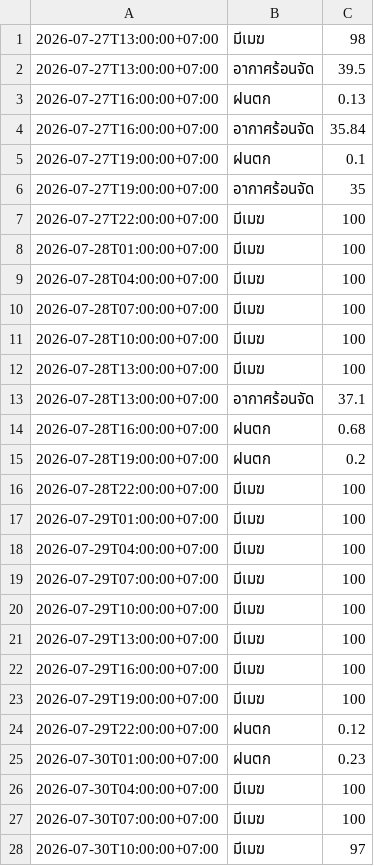
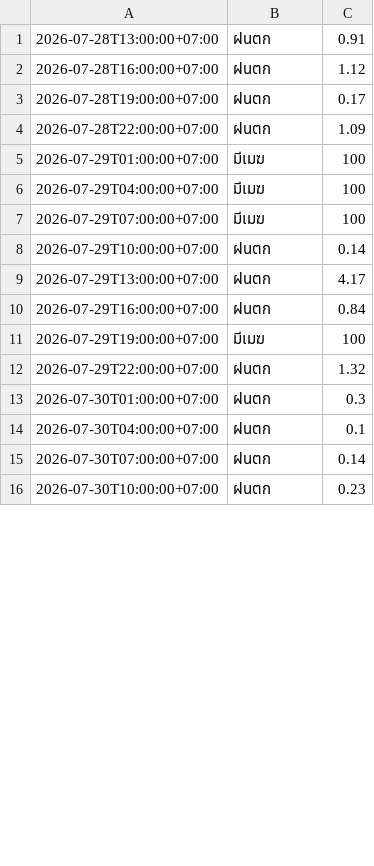
Before and after one commit to wata011/my-water-monitor, a CSV file: weather_log.csv, drawn as a sheet; only a part is shown; the diff covers the shown part only.

```diff
--- a/weather_log.csv
+++ b/weather_log.csv
@@ -1,17 +1,5 @@
-2026-07-27T13:00:00+07:00,มีเมฆ,98
-2026-07-27T13:00:00+07:00,อากาศร้อนจัด,39.5
-2026-07-27T16:00:00+07:00,ฝนตก,0.13
-2026-07-27T16:00:00+07:00,อากาศร้อนจัด,35.84
-2026-07-27T19:00:00+07:00,ฝนตก,0.1
-2026-07-27T19:00:00+07:00,อากาศร้อนจัด,35
-2026-07-27T22:00:00+07:00,มีเมฆ,100
-2026-07-28T01:00:00+07:00,มีเมฆ,100
-2026-07-28T04:00:00+07:00,มีเมฆ,100
-2026-07-28T07:00:00+07:00,มีเมฆ,100
-2026-07-28T10:00:00+07:00,มีเมฆ,100
-2026-07-28T13:00:00+07:00,มีเมฆ,100
-2026-07-28T13:00:00+07:00,อากาศร้อนจัด,37.1
-2026-07-28T16:00:00+07:00,ฝนตก,0.68
-2026-07-28T19:00:00+07:00,ฝนตก,0.2
-2026-07-28T22:00:00+07:00,มีเมฆ,100
+2026-07-28T13:00:00+07:00,ฝนตก,0.91
+2026-07-28T16:00:00+07:00,ฝนตก,1.12
+2026-07-28T19:00:00+07:00,ฝนตก,0.17
+2026-07-28T22:00:00+07:00,ฝนตก,1.09
 2026-07-29T01:00:00+07:00,มีเมฆ,100
@@ -19,10 +7,10 @@
 2026-07-29T07:00:00+07:00,มีเมฆ,100
-2026-07-29T10:00:00+07:00,มีเมฆ,100
-2026-07-29T13:00:00+07:00,มีเมฆ,100
-2026-07-29T16:00:00+07:00,มีเมฆ,100
+2026-07-29T10:00:00+07:00,ฝนตก,0.14
+2026-07-29T13:00:00+07:00,ฝนตก,4.17
+2026-07-29T16:00:00+07:00,ฝนตก,0.84
 2026-07-29T19:00:00+07:00,มีเมฆ,100
-2026-07-29T22:00:00+07:00,ฝนตก,0.12
-2026-07-30T01:00:00+07:00,ฝนตก,0.23
-2026-07-30T04:00:00+07:00,มีเมฆ,100
-2026-07-30T07:00:00+07:00,มีเมฆ,100
-2026-07-30T10:00:00+07:00,มีเมฆ,97
+2026-07-29T22:00:00+07:00,ฝนตก,1.32
+2026-07-30T01:00:00+07:00,ฝนตก,0.3
+2026-07-30T04:00:00+07:00,ฝนตก,0.1
+2026-07-30T07:00:00+07:00,ฝนตก,0.14
+2026-07-30T10:00:00+07:00,ฝนตก,0.23
```
Also changed, not shown: 9 added rows, 1 removed row and 20 edited cells elsewhere in this file.
